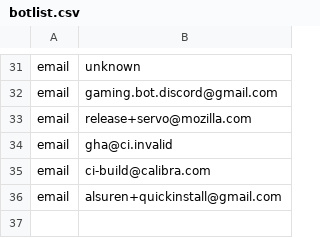
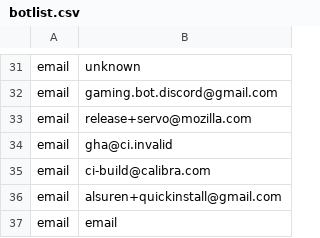
Before and after one commit to wschuell/repodepo, a CSV file: repo_tools/data/botlist.csv, drawn as a sheet; only a part is shown, gaps mark what is left out.

```diff
--- a/repo_tools/data/botlist.csv
+++ b/repo_tools/data/botlist.csv
@@ -36 +36,2 @@ email,ci-build@calibra.com
 email,alsuren+quickinstall@gmail.com
+email,email
```
Also changed, not shown: 10 other files.
